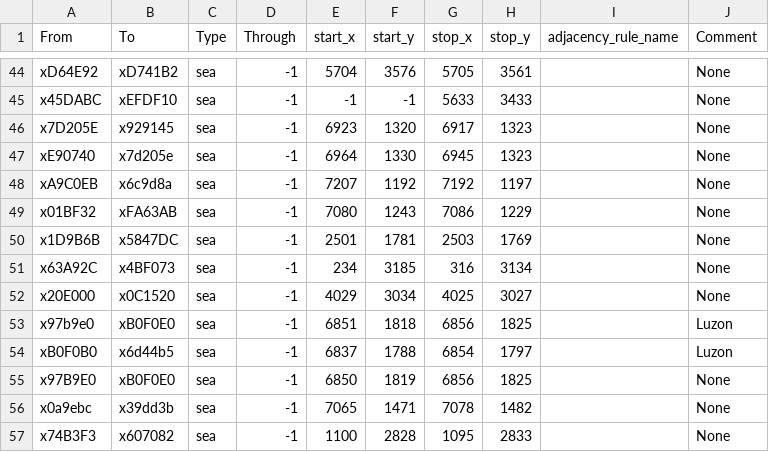
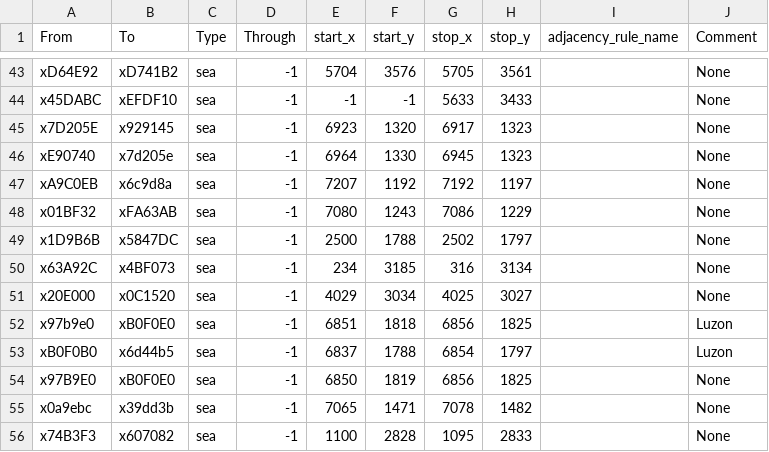
Before and after one commit to AlexJFDev/Vic3-World-War-One-Mod, a CSV file: mod/World-War-One/map_data/adjacencies.csv, drawn as a sheet; only a part is shown, gaps mark what is left out; the diff covers the shown part only.

```diff
--- a/mod/World-War-One/map_data/adjacencies.csv
+++ b/mod/World-War-One/map_data/adjacencies.csv
@@ -49,3 +48,3 @@ xA9C0EB;x6c9d8a;sea;-1;7207;1192;7192;1197;;None
 x01BF32;xFA63AB;sea;-1;7080;1243;7086;1229;;None
-x1D9B6B;x5847DC;sea;-1;2501;1781;2503;1769;;None
+x1D9B6B;x5847DC;sea;-1;2500;1788;2502;1797;;None
 x63A92C;x4BF073;sea;-1;234;3185;316;3134;;None
```
Also changed, not shown: 10 added rows, 3 removed rows and 1 edited cell elsewhere in this file, 8 other files.
